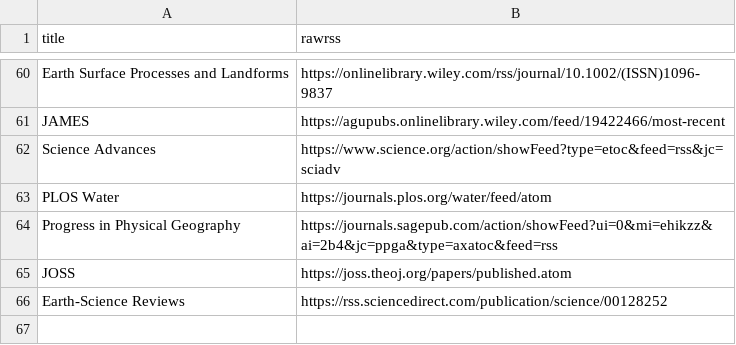
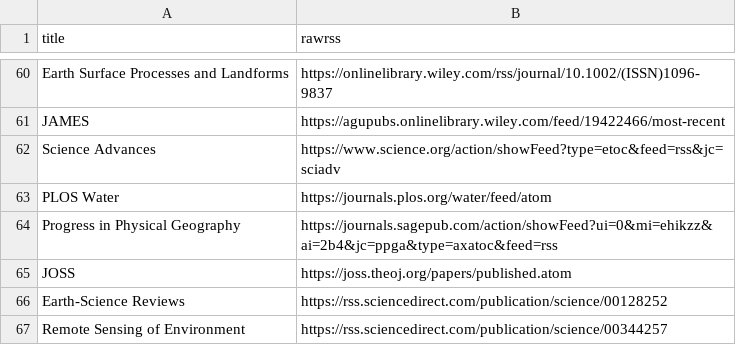
Before and after one commit to feedpapers/limnopapers, a CSV file: limnopapers/journals.csv, drawn as a sheet; only a part is shown, gaps mark what is left out; the diff names each change by its address in the sheet, - before the commit and + after, or states it on an @@ line.

Commit message:
add remote sensing of env

```diff
--- a/limnopapers/journals.csv
+++ b/limnopapers/journals.csv
+row 67: Remote Sensing of Environment | https://rss.sciencedirect.com/publication/science/00344257
```
